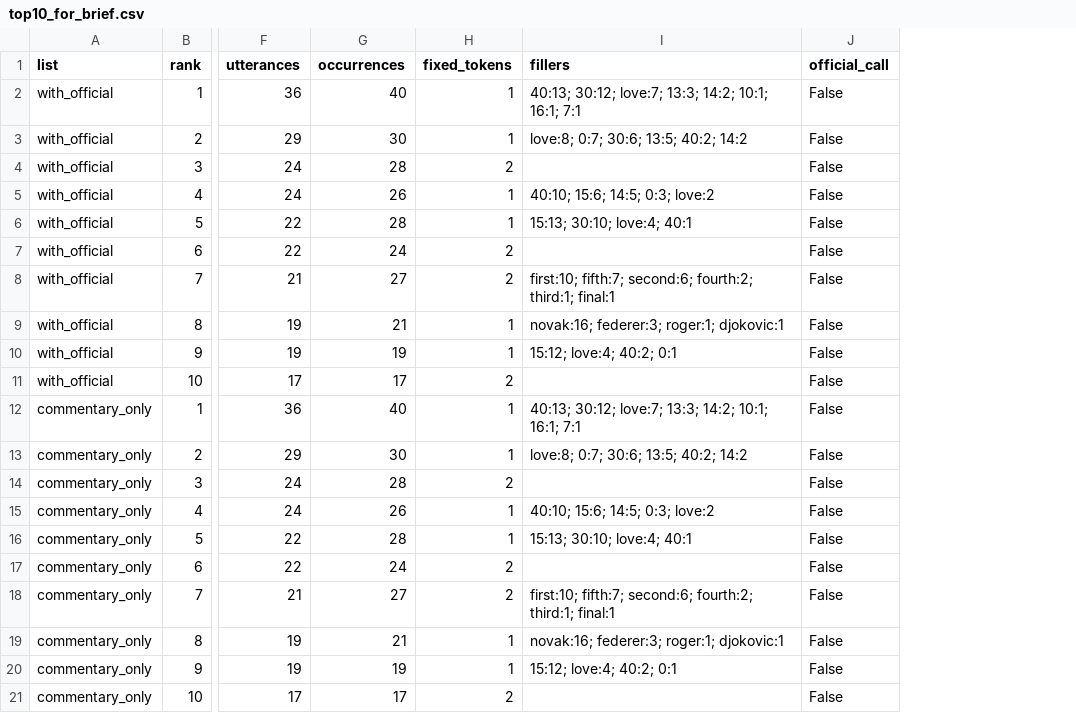
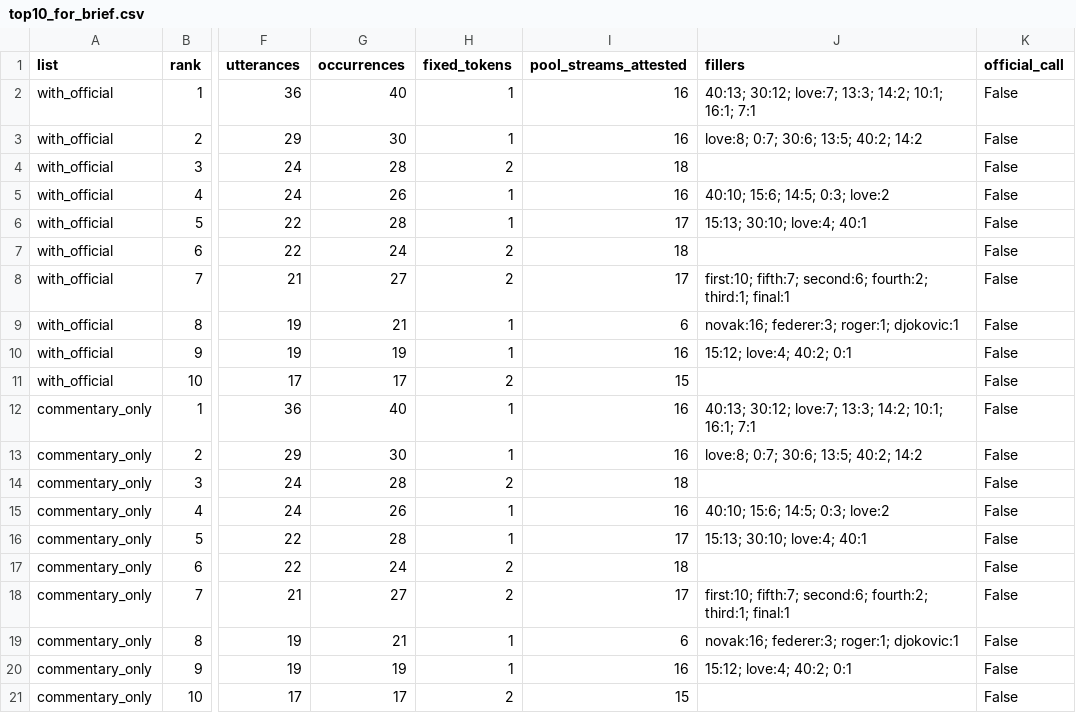
Before and after one commit to mme-scm/parry-wimbledon, a CSV file: analysis/formulas/results/top10_for_brief.csv, drawn as a sheet; only a part is shown, gaps mark what is left out; the diff names each change by its address in the sheet, - before the commit and + after, or states it on an @@ line.

```diff
--- a/analysis/formulas/results/top10_for_brief.csv
+++ b/analysis/formulas/results/top10_for_brief.csv
+column I (pool_streams_attested), rows 2-21: 16 | 16 | 18 | 16 | 17 | 18 | 17 | 6 | 16 | 15 | 16 | 16 | 18 | 16 | 17 | 18 | 17 | 6 | 16 | 15
```
Also changed, not shown: analysis/formulas/results/confirmatory.csv, analysis/formulas/results/top10_for_brief_n3.csv, 6 other files.
